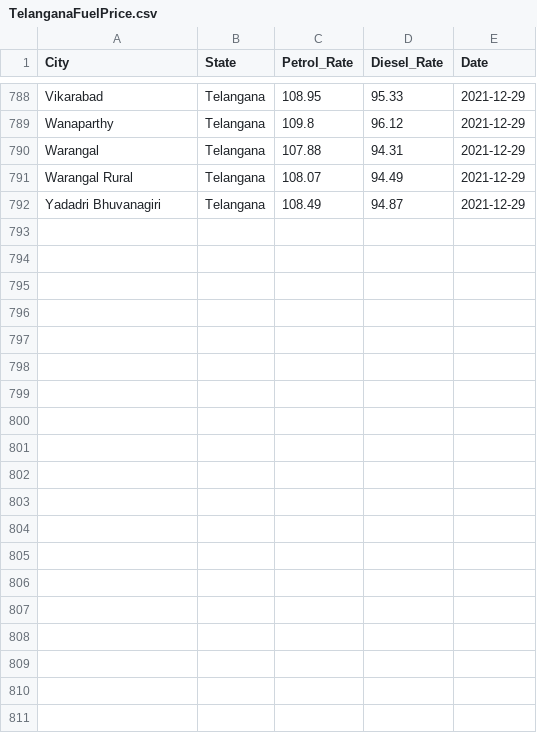
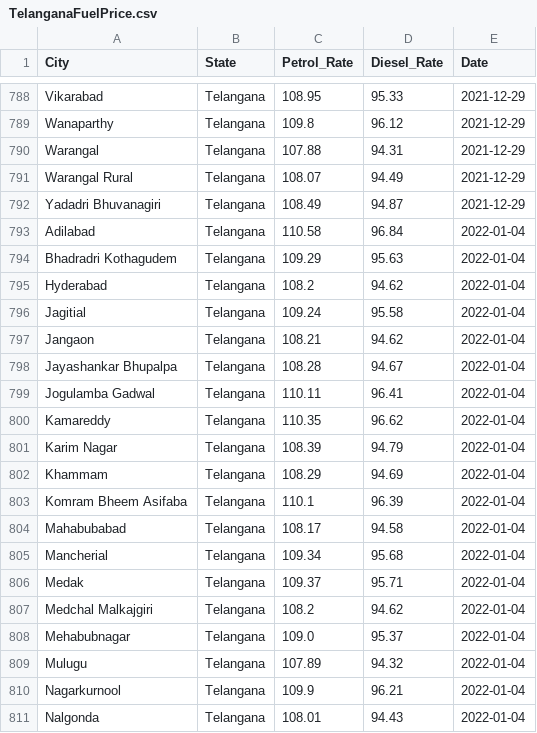
Before and after one commit to dakshbalyan/FuelScrapper, a CSV file: src/main/resources/fuelprices-csv/TelanganaFuelPrice.csv, drawn as a sheet; only a part is shown, gaps mark what is left out; the diff covers the shown part only.

```diff
--- a/src/main/resources/fuelprices-csv/TelanganaFuelPrice.csv
+++ b/src/main/resources/fuelprices-csv/TelanganaFuelPrice.csv
@@ -792 +792,20 @@ Warangal Rural,Telangana,108.07,94.49,2021-12-29
 Yadadri Bhuvanagiri,Telangana,108.49,94.87,2021-12-29
+Adilabad,Telangana,110.58,96.84,2022-01-04
+Bhadradri Kothagudem,Telangana,109.29,95.63,2022-01-04
+Hyderabad,Telangana,108.2,94.62,2022-01-04
+Jagitial,Telangana,109.24,95.58,2022-01-04
+Jangaon,Telangana,108.21,94.62,2022-01-04
+Jayashankar Bhupalpa,Telangana,108.28,94.67,2022-01-04
+Jogulamba Gadwal,Telangana,110.11,96.41,2022-01-04
+Kamareddy,Telangana,110.35,96.62,2022-01-04
+Karim Nagar,Telangana,108.39,94.79,2022-01-04
+Khammam,Telangana,108.29,94.69,2022-01-04
+Komram Bheem Asifaba,Telangana,110.1,96.39,2022-01-04
+Mahabubabad,Telangana,108.17,94.58,2022-01-04
+Mancherial,Telangana,109.34,95.68,2022-01-04
+Medak,Telangana,109.37,95.71,2022-01-04
+Medchal Malkajgiri,Telangana,108.2,94.62,2022-01-04
+Mehabubnagar,Telangana,109.0,95.37,2022-01-04
+Mulugu,Telangana,107.89,94.32,2022-01-04
+Nagarkurnool,Telangana,109.9,96.21,2022-01-04
+Nalgonda,Telangana,108.01,94.43,2022-01-04
```
Also changed, not shown: 14 added rows elsewhere in this file, src/main/resources/fuelprices-csv/BiharFuelPrice.csv, src/main/resources/fuelprices-csv/MadhyaPradeshFuelPrice.csv, 39 other files.
